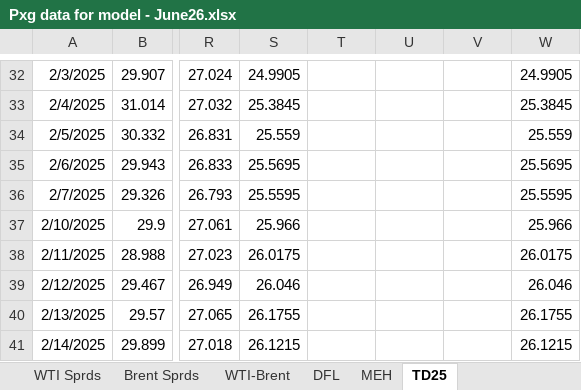
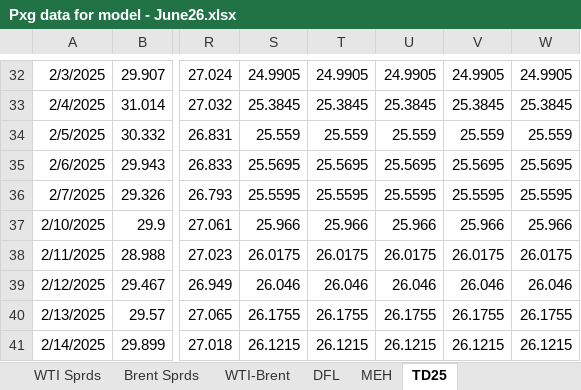
Before and after one commit to acantafio/Pricing-Model, an Excel workbook: Pxg data for model - June26.xlsx, sheet TD25, drawn as a sheet; only a part is shown, gaps mark what is left out; values as stored, in another font and other column widths than the file's, no borders; the diff covers the shown part only; the diff names each change by its address in the sheet, - before the commit and + after, or states it on an @@ line.

```diff
--- a/Pxg data for model - June26.xlsx (sheet TD25)
+++ b/Pxg data for model - June26.xlsx (sheet TD25)
-T32: (empty)
+T32: 24.9905
-U32: (empty)
+U32: 24.9905
-V32: (empty)
+V32: 24.9905
-T33: (empty)
+T33: 25.3845
-U33: (empty)
+U33: 25.3845
-V33: (empty)
+V33: 25.3845
-T34: (empty)
+T34: 25.559
-U34: (empty)
+U34: 25.559
-V34: (empty)
+V34: 25.559
-T35: (empty)
+T35: 25.5695
-U35: (empty)
+U35: 25.5695
-V35: (empty)
+V35: 25.5695
-T36: (empty)
+T36: 25.5595
-U36: (empty)
+U36: 25.5595
-V36: (empty)
+V36: 25.5595
-T37: (empty)
+T37: 25.966
-U37: (empty)
+U37: 25.966
-V37: (empty)
+V37: 25.966
-T38: (empty)
+T38: 26.0175
-U38: (empty)
+U38: 26.0175
-V38: (empty)
+V38: 26.0175
-T39: (empty)
+T39: 26.046
-U39: (empty)
+U39: 26.046
-V39: (empty)
+V39: 26.046
-T40: (empty)
+T40: 26.1755
-U40: (empty)
+U40: 26.1755
-V40: (empty)
+V40: 26.1755
-T41: (empty)
+T41: 26.1215
-U41: (empty)
+U41: 26.1215
-V41: (empty)
+V41: 26.1215
```
Also changed, not shown: 1 added row, 1333 edited cells and cell formats elsewhere in this sheet, sheet Brent Sprds, sheet DFL, sheet WTI Sprds, sheet MEH, sheet WTI-Brent.
